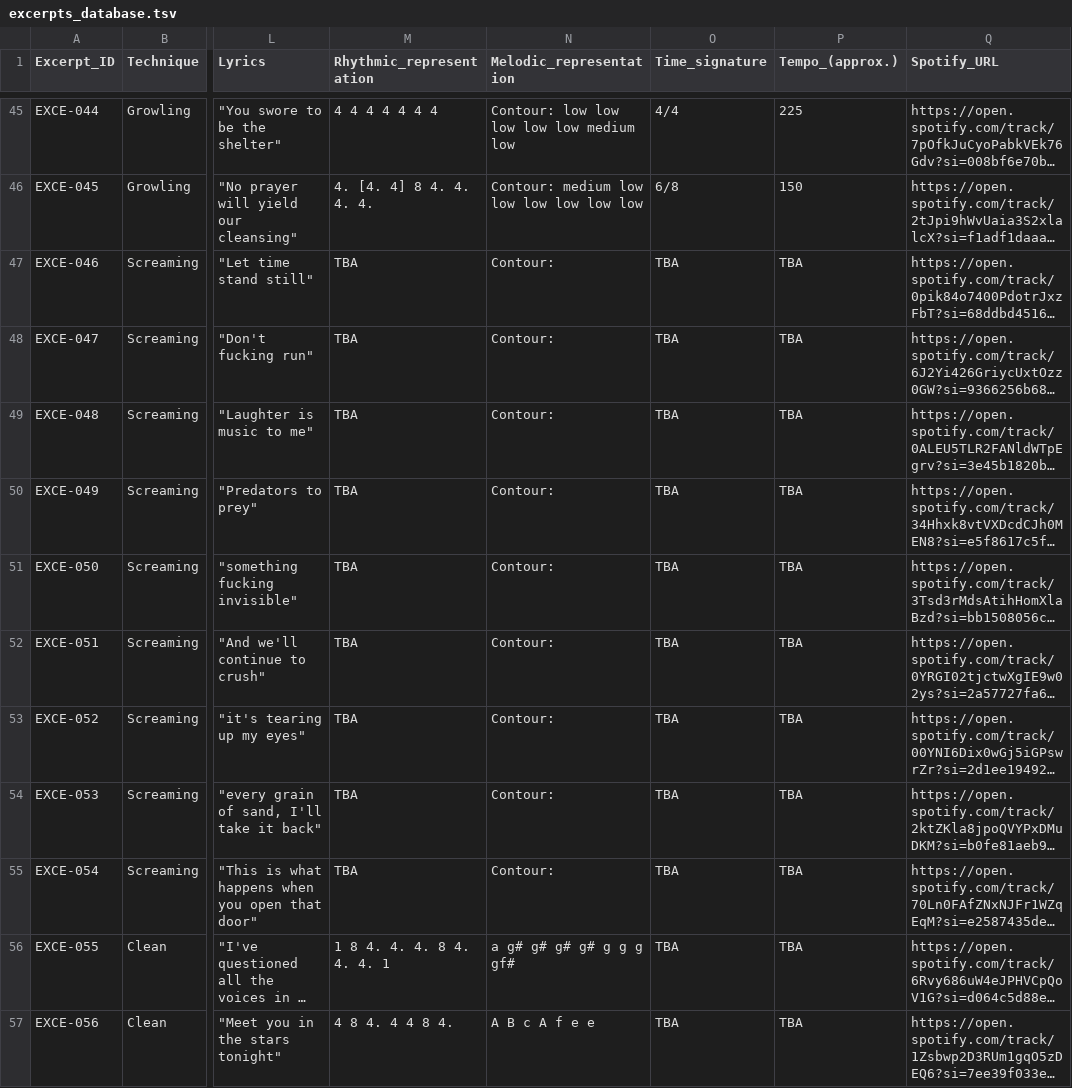
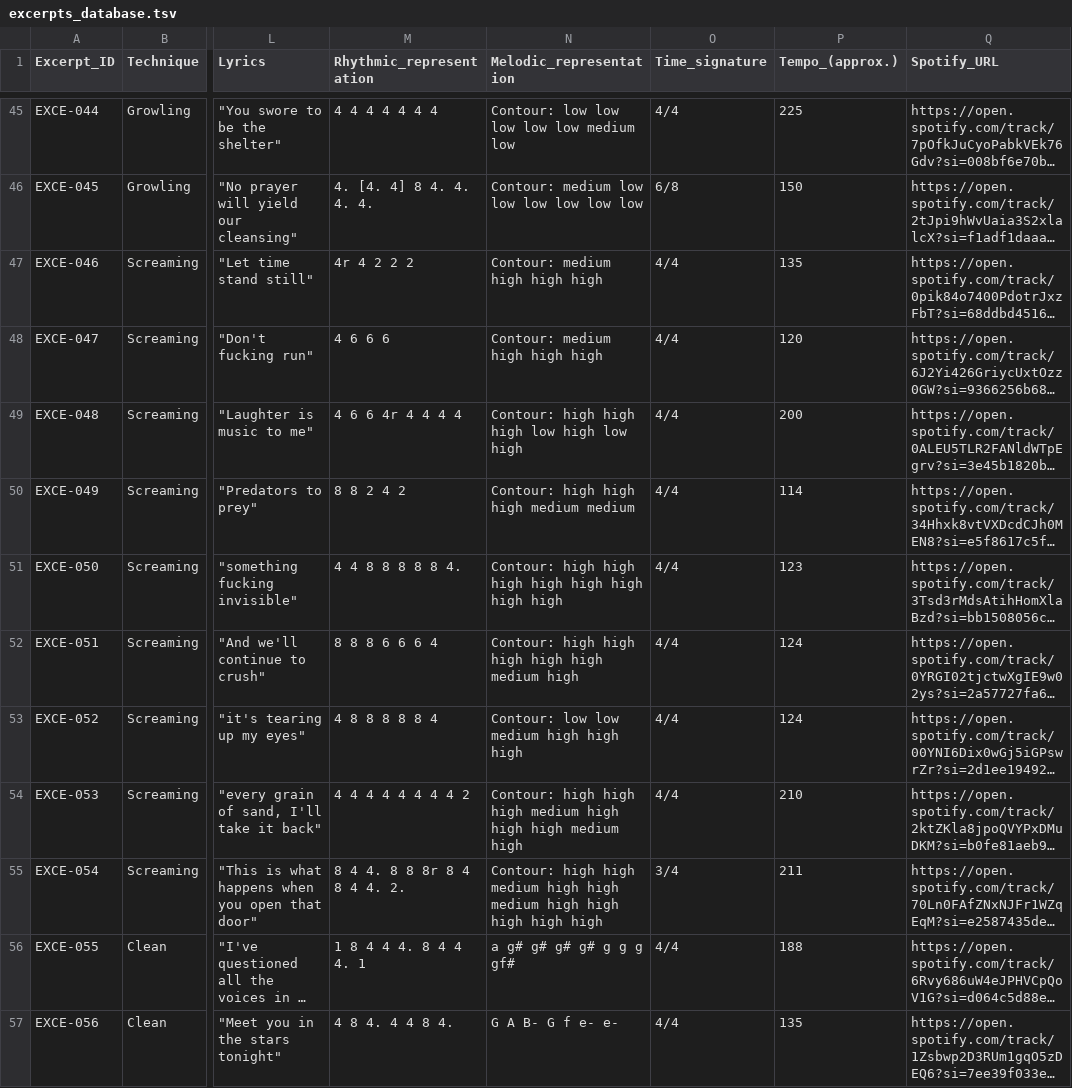
Before and after one commit to darrrgghh/Metal-Music, a TSV file: databases/excerpts/excerpts_database.tsv, drawn as a sheet; only a part is shown, gaps mark what is left out; long unchanged cells end in …; the diff covers the shown part only; the diff names each change by its address in the sheet, - before the commit and + after, or states it on an @@ line.

Commit message:
more data added

```diff
--- a/databases/excerpts/excerpts_database.tsv
+++ b/databases/excerpts/excerpts_database.tsv
-M47 (Rhythmic_representation): TBA
+M47 (Rhythmic_representation): 4r 4 2 2 2
-N47:N48 (Melodic_representation): Contour:
+N47:N48 (Melodic_representation): Contour: medium high high high
-O47:O54 (Time_signature): TBA
+O47:O54 (Time_signature): 4/4
-P47 (Tempo_(approx.)): TBA
+P47 (Tempo_(approx.)): 135
-M48 (Rhythmic_representation): TBA
+M48 (Rhythmic_representation): 4 6 6 6
-P48 (Tempo_(approx.)): TBA
+P48 (Tempo_(approx.)): 120
-M49 (Rhythmic_representation): TBA
+M49 (Rhythmic_representation): 4 6 6 4r 4 4 4 4
-N49 (Melodic_representation): Contour:
+N49 (Melodic_representation): Contour: high high high low high low high
-P49 (Tempo_(approx.)): TBA
+P49 (Tempo_(approx.)): 200
-M50 (Rhythmic_representation): TBA
+M50 (Rhythmic_representation): 8 8 2 4 2
-N50 (Melodic_representation): Contour:
+N50 (Melodic_representation): Contour: high high high medium medium
-P50 (Tempo_(approx.)): TBA
+P50 (Tempo_(approx.)): 114
-M51 (Rhythmic_representation): TBA
+M51 (Rhythmic_representation): 4 4 8 8 8 8 8 4.
-N51 (Melodic_representation): Contour:
+N51 (Melodic_representation): Contour: high high high high high high high high
-P51 (Tempo_(approx.)): TBA
+P51 (Tempo_(approx.)): 123
-M52 (Rhythmic_representation): TBA
+M52 (Rhythmic_representation): 8 8 8 6 6 6 4
-N52 (Melodic_representation): Contour:
+N52 (Melodic_representation): Contour: high high high high high medium high
-P52:P53 (Tempo_(approx.)): TBA
+P52:P53 (Tempo_(approx.)): 124
-M53 (Rhythmic_representation): TBA
+M53 (Rhythmic_representation): 4 8 8 8 8 8 4
-N53 (Melodic_representation): Contour:
+N53 (Melodic_representation): Contour: low low medium high high high
-M54 (Rhythmic_representation): TBA
+M54 (Rhythmic_representation): 4 4 4 4 4 4 4 4 2
-N54 (Melodic_representation): Contour:
+N54 (Melodic_representation): Contour: high high high medium high high high medium high
-P54 (Tempo_(approx.)): TBA
+P54 (Tempo_(approx.)): 210
-M55 (Rhythmic_representation): TBA
+M55 (Rhythmic_representation): 8 4 4. 8 8 8r 8 4 8 4 4. 2.
-N55 (Melodic_representation): Contour:
+N55 (Melodic_representation): Contour: high high medium high high medium high high high high high
-O55 (Time_signature): TBA
+O55 (Time_signature): 3/4
-P55 (Tempo_(approx.)): TBA
+P55 (Tempo_(approx.)): 211
-M56 (Rhythmic_representation): 1 8 4. 4. 4. 8 4. 4. 4. 1
+M56 (Rhythmic_representation): 1 8 4 4 4. 8 4 4 4. 1
-O56:O57 (Time_signature): TBA
+O56:O57 (Time_signature): 4/4
-P56 (Tempo_(approx.)): TBA
+P56 (Tempo_(approx.)): 188
-N57 (Melodic_representation): A B c A f e e
+N57 (Melodic_representation): G A B- G f e- e-
-P57 (Tempo_(approx.)): TBA
+P57 (Tempo_(approx.)): 135
```
Also changed, not shown: 67 edited cells elsewhere in this file, 1 other file.
